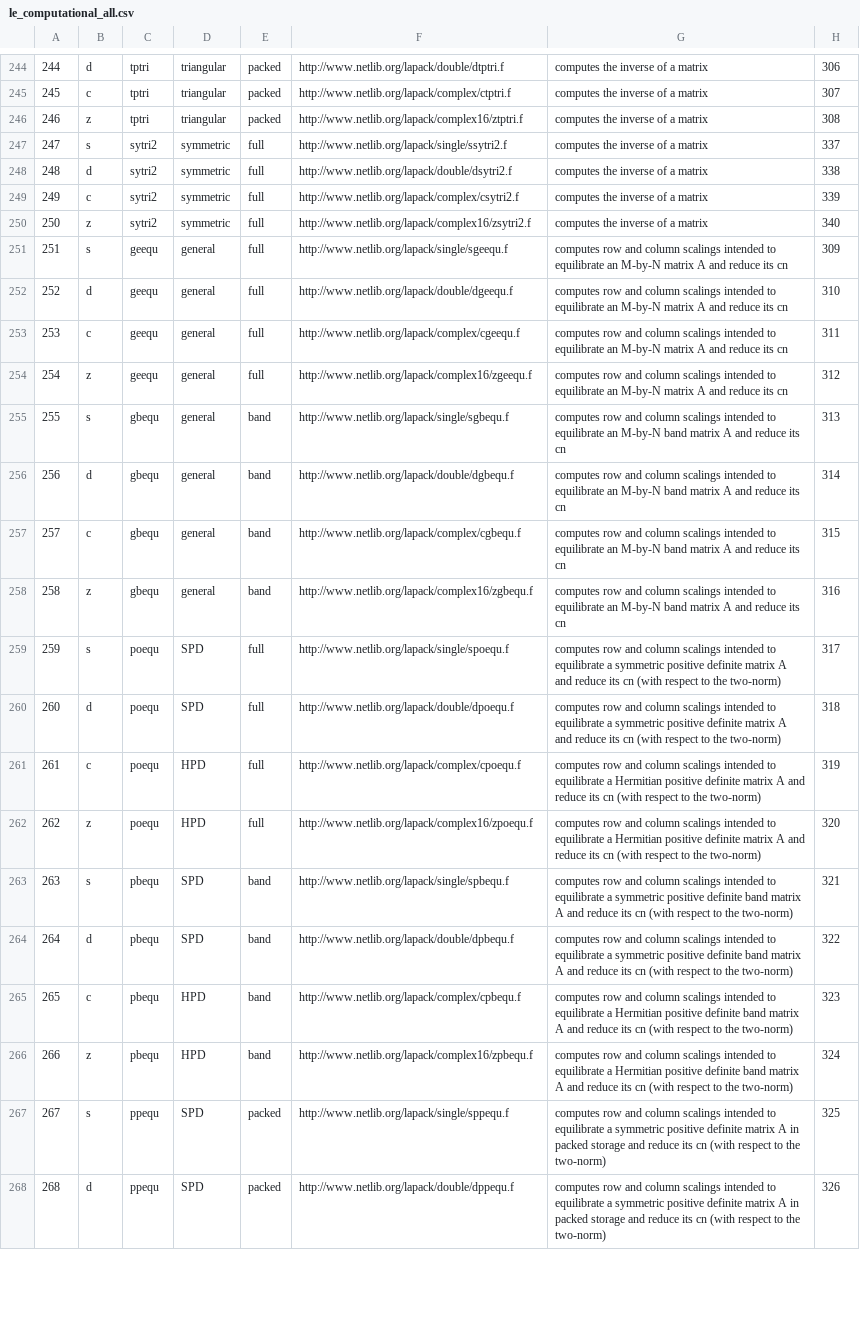
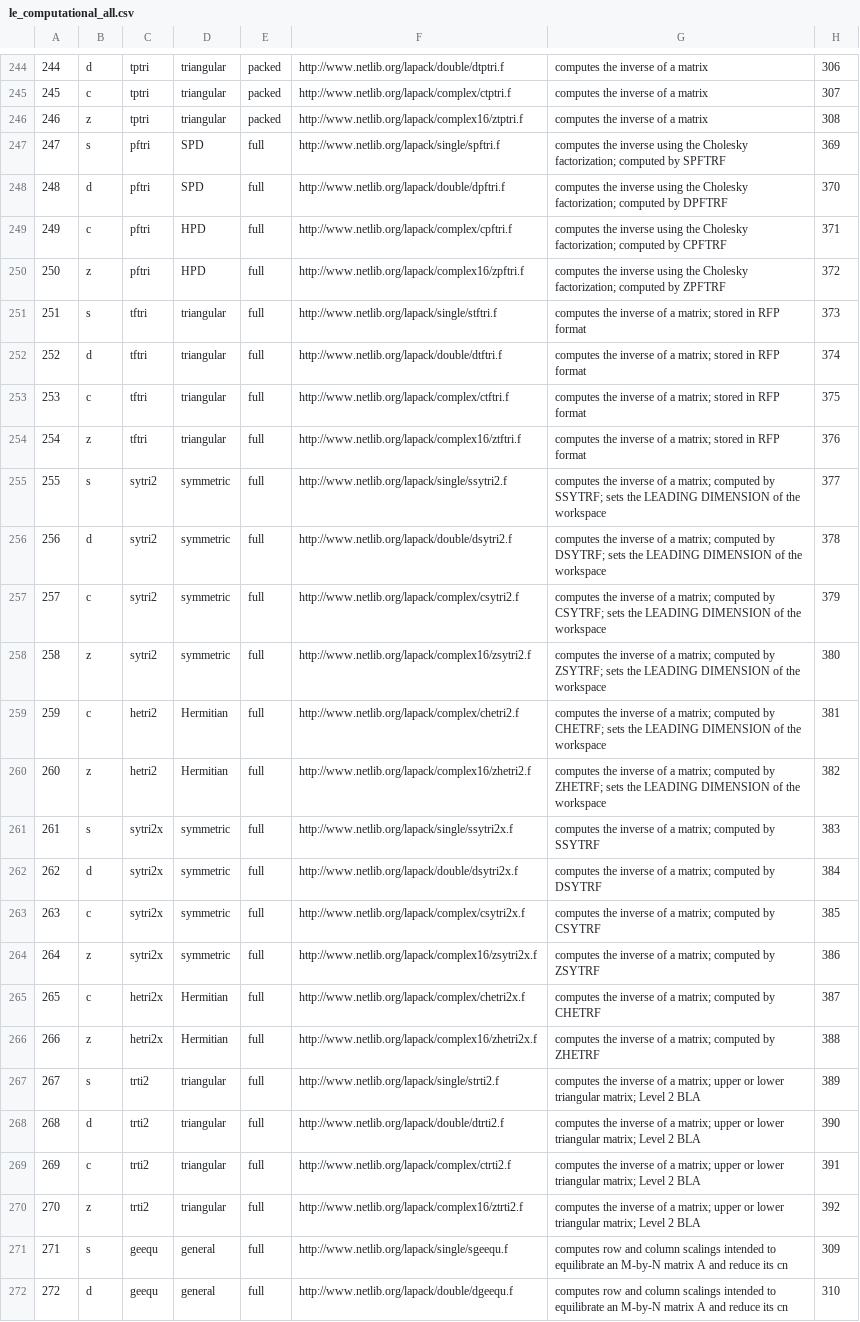
Before and after one commit to LighthouseHPC/lighthouse, a CSV file: src/Dlighthouse/Computational/dataBase/le_computational_all.csv, drawn as a sheet; only a part is shown, gaps mark what is left out; the shorter side is filled out with more unchanged rows; addresses are those after the commit; the diff names each change by its address in the sheet, - before the commit and + after, or states it on an @@ line.

Commit message:
updated .csv for computational_inverse routines.

```diff
--- a/src/Dlighthouse/Computational/dataBase/le_computational_all.csv
+++ b/src/Dlighthouse/Computational/dataBase/le_computational_all.csv
+row 247: 247 | s | pftri | SPD | full | http://www.netlib.org/lapack/single/spftri.f | computes the inverse using the Cholesky factorization; computed by SPFTRF | 369
+row 248: 248 | d | pftri | SPD | full | http://www.netlib.org/lapack/double/dpftri.f | computes the inverse using the Cholesky factorization; computed by DPFTRF | 370
+row 249: 249 | c | pftri | HPD | full | http://www.netlib.org/lapack/complex/cpftri.f | computes the inverse using the Cholesky factorization; computed by CPFTRF | 371
+row 250: 250 | z | pftri | HPD | full | http://www.netlib.org/lapack/complex16/zpftri.f | computes the inverse using the Cholesky factorization; computed by ZPFTRF | 372
+row 251: 251 | s | tftri | triangular | full | http://www.netlib.org/lapack/single/stftri.f | computes the inverse of a matrix; stored in RFP format | 373
+row 252: 252 | d | tftri | triangular | full | http://www.netlib.org/lapack/double/dtftri.f | computes the inverse of a matrix; stored in RFP format | 374
+row 253: 253 | c | tftri | triangular | full | http://www.netlib.org/lapack/complex/ctftri.f | computes the inverse of a matrix; stored in RFP format | 375
+row 254: 254 | z | tftri | triangular | full | http://www.netlib.org/lapack/complex16/ztftri.f | computes the inverse of a matrix; stored in RFP format | 376
@@ column A renumbered from row 255 down @@
-G255: …of a matrix
+G255: …of a matrix; computed by SSYTRF; sets the LEADING DIMENSION of the workspace
-H255: 337
+H255: 377
-G256: …of a matrix
+G256: …of a matrix; computed by DSYTRF; sets the LEADING DIMENSION of the workspace
-H256: 338
+H256: 378
-G257: …of a matrix
+G257: …of a matrix; computed by CSYTRF; sets the LEADING DIMENSION of the workspace
-H257: 339
+H257: 379
-G258: …of a matrix
+G258: …of a matrix; computed by ZSYTRF; sets the LEADING DIMENSION of the workspace
-H258: 340
+H258: 380
+row 259: 259 | c | hetri2 | Hermitian | full | http://www.netlib.org/lapack/complex/chetri2.f | computes the inverse of a matrix; computed by CHETRF; sets the LEADING DIMENSION of the workspace | 381
+row 260: 260 | z | hetri2 | Hermitian | full | http://www.netlib.org/lapack/complex16/zhetri2.f | computes the inverse of a matrix; computed by ZHETRF; sets the LEADING DIMENSION of the workspace | 382
+row 261: 261 | s | sytri2x | symmetric | full | http://www.netlib.org/lapack/single/ssytri2x.f | computes the inverse of a matrix; computed by SSYTRF | 383
+row 262: 262 | d | sytri2x | symmetric | full | http://www.netlib.org/lapack/double/dsytri2x.f | computes the inverse of a matrix; computed by DSYTRF | 384
+row 263: 263 | c | sytri2x | symmetric | full | http://www.netlib.org/lapack/complex/csytri2x.f | computes the inverse of a matrix; computed by CSYTRF | 385
+row 264: 264 | z | sytri2x | symmetric | full | http://www.netlib.org/lapack/complex16/zsytri2x.f | computes the inverse of a matrix; computed by ZSYTRF | 386
+row 265: 265 | c | hetri2x | Hermitian | full | http://www.netlib.org/lapack/complex/chetri2x.f | computes the inverse of a matrix; computed by CHETRF | 387
+row 266: 266 | z | hetri2x | Hermitian | full | http://www.netlib.org/lapack/complex16/zhetri2x.f | computes the inverse of a matrix; computed by ZHETRF | 388
+row 267: 267 | s | trti2 | triangular | full | http://www.netlib.org/lapack/single/strti2.f | computes the inverse of a matrix; upper or lower triangular matrix; Level 2 BLA | 389
+row 268: 268 | d | trti2 | triangular | full | http://www.netlib.org/lapack/double/dtrti2.f | computes the inverse of a matrix; upper or lower triangular matrix; Level 2 BLA | 390
+row 269: 269 | c | trti2 | triangular | full | http://www.netlib.org/lapack/complex/ctrti2.f | computes the inverse of a matrix; upper or lower triangular matrix; Level 2 BLA | 391
+row 270: 270 | z | trti2 | triangular | full | http://www.netlib.org/lapack/complex16/ztrti2.f | computes the inverse of a matrix; upper or lower triangular matrix; Level 2 BLA | 392
```
Also changed, not shown: src/Dlighthouse/Computational/dataBase/le_invert.csv, src/Dlighthouse/RoutineInfo/docGene/routine_info.csv, 2 other files.
